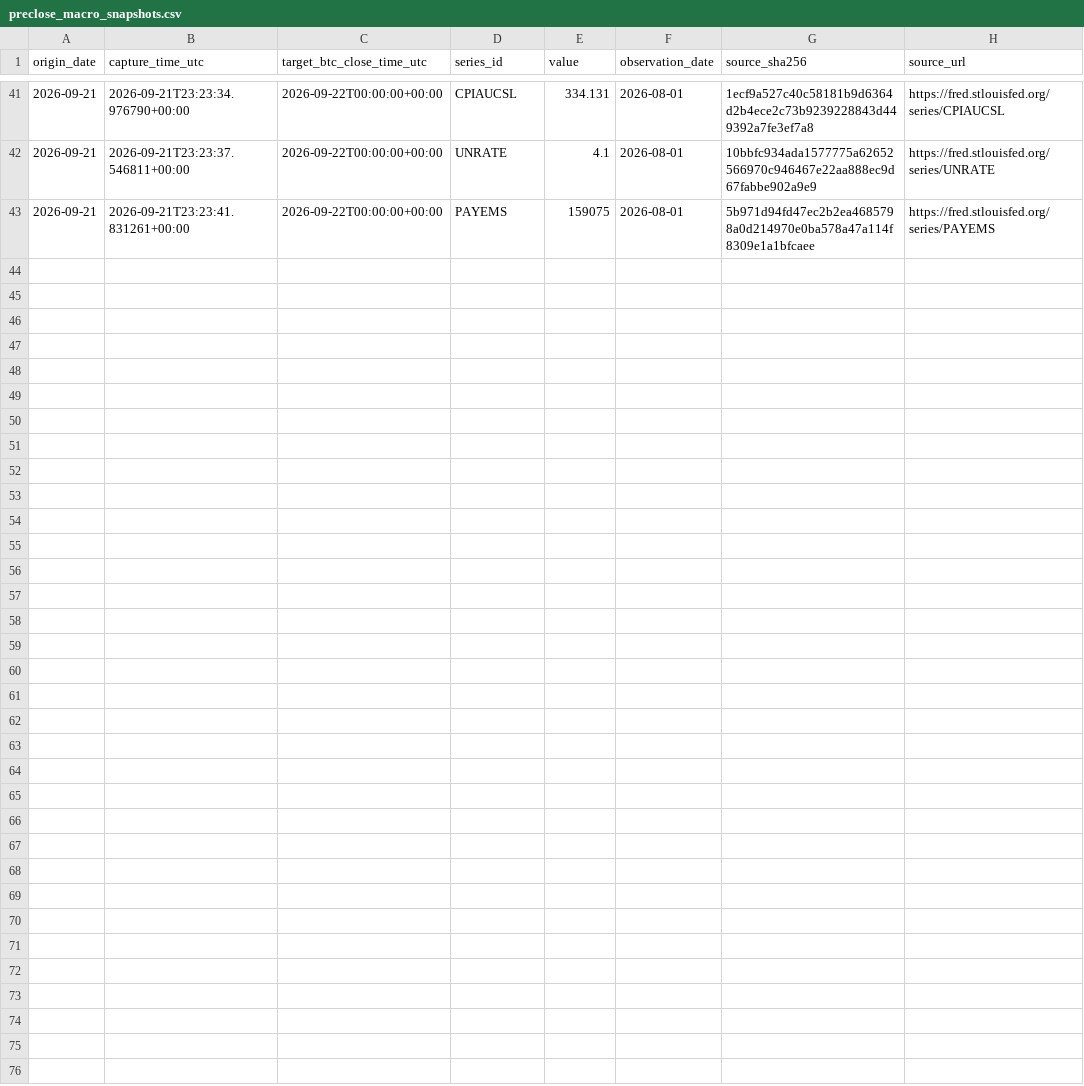
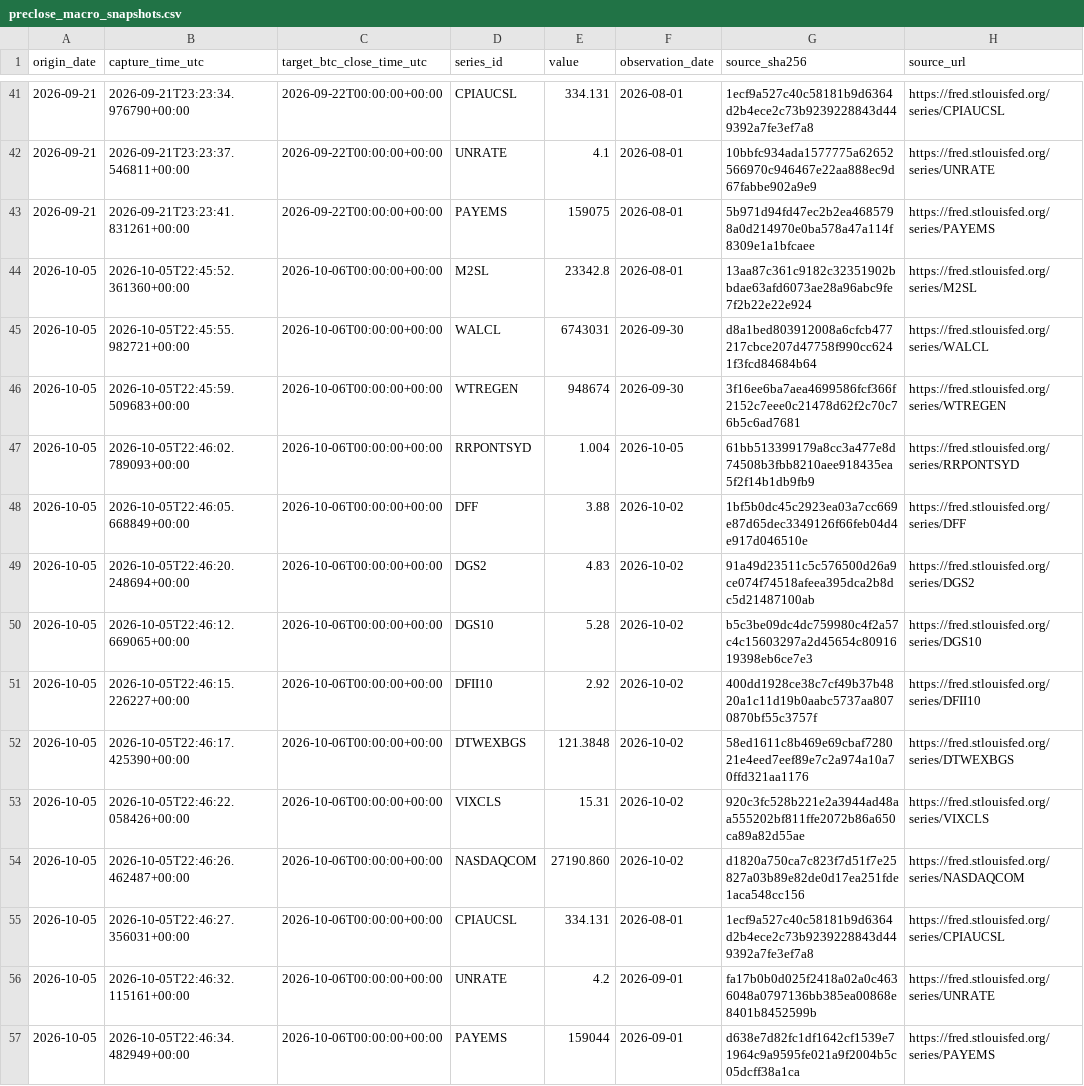
Before and after one commit to dmitrii-kalashnikov/btcusdt, a CSV file: shadow/preclose_macro_snapshots.csv, drawn as a sheet; only a part is shown, gaps mark what is left out.

Commit message:
report: BTC verified snapshot 2026-10-05T22:46Z

```diff
--- a/shadow/preclose_macro_snapshots.csv
+++ b/shadow/preclose_macro_snapshots.csv
@@ -43 +43,15 @@ origin_date,capture_time_utc,target_btc_close_time_utc,series_id,value,observati
 2026-09-21,2026-09-21T23:23:41.831261+00:00,2026-09-22T00:00:00+00:00,PAYEMS,159075,2026-08-01,5b971d94fd47ec2b2ea4685798a0d214970e0ba578a47a114f8309e1a1bfcaee,https://fred.stlouisfed.org/series/PAYEMS
+2026-10-05,2026-10-05T22:45:52.361360+00:00,2026-10-06T00:00:00+00:00,M2SL,23342.8,2026-08-01,13aa87c361c9182c32351902bbdae63afd6073ae28a96abc9fe7f2b22e22e924,https://fred.stlouisfed.org/series/M2SL
+2026-10-05,2026-10-05T22:45:55.982721+00:00,2026-10-06T00:00:00+00:00,WALCL,6743031,2026-09-30,d8a1bed803912008a6cfcb477217cbce207d47758f990cc6241f3fcd84684b64,https://fred.stlouisfed.org/series/WALCL
+2026-10-05,2026-10-05T22:45:59.509683+00:00,2026-10-06T00:00:00+00:00,WTREGEN,948674,2026-09-30,3f16ee6ba7aea4699586fcf366f2152c7eee0c21478d62f2c70c76b5c6ad7681,https://fred.stlouisfed.org/series/WTREGEN
+2026-10-05,2026-10-05T22:46:02.789093+00:00,2026-10-06T00:00:00+00:00,RRPONTSYD,1.004,2026-10-05,61bb513399179a8cc3a477e8d74508b3fbb8210aee918435ea5f2f14b1db9fb9,https://fred.stlouisfed.org/series/RRPONTSYD
+2026-10-05,2026-10-05T22:46:05.668849+00:00,2026-10-06T00:00:00+00:00,DFF,3.88,2026-10-02,1bf5b0dc45c2923ea03a7cc669e87d65dec3349126f66feb04d4e917d046510e,https://fred.stlouisfed.org/series/DFF
+2026-10-05,2026-10-05T22:46:20.248694+00:00,2026-10-06T00:00:00+00:00,DGS2,4.83,2026-10-02,91a49d23511c5c576500d26a9ce074f74518afeea395dca2b8dc5d21487100ab,https://fred.stlouisfed.org/series/DGS2
+2026-10-05,2026-10-05T22:46:12.669065+00:00,2026-10-06T00:00:00+00:00,DGS10,5.28,2026-10-02,b5c3be09dc4dc759980c4f2a57c4c15603297a2d45654c8091619398eb6ce7e3,https://fred.stlouisfed.org/series/DGS10
+2026-10-05,2026-10-05T22:46:15.226227+00:00,2026-10-06T00:00:00+00:00,DFII10,2.92,2026-10-02,400dd1928ce38c7cf49b37b4820a1c11d19b0aabc5737aa8070870bf55c3757f,https://fred.stlouisfed.org/series/DFII10
+2026-10-05,2026-10-05T22:46:17.425390+00:00,2026-10-06T00:00:00+00:00,DTWEXBGS,121.3848,2026-10-02,58ed1611c8b469e69cbaf728021e4eed7eef89e7c2a974a10a70ffd321aa1176,https://fred.stlouisfed.org/series/DTWEXBGS
+2026-10-05,2026-10-05T22:46:22.058426+00:00,2026-10-06T00:00:00+00:00,VIXCLS,15.31,2026-10-02,920c3fc528b221e2a3944ad48aa555202bf811ffe2072b86a650ca89a82d55ae,https://fred.stlouisfed.org/series/VIXCLS
+2026-10-05,2026-10-05T22:46:26.462487+00:00,2026-10-06T00:00:00+00:00,NASDAQCOM,27190.860,2026-10-02,d1820a750ca7c823f7d51f7e25827a03b89e82de0d17ea251fde1aca548cc156,https://fred.stlouisfed.org/series/NASDAQCOM
+2026-10-05,2026-10-05T22:46:27.356031+00:00,2026-10-06T00:00:00+00:00,CPIAUCSL,334.131,2026-08-01,1ecf9a527c40c58181b9d6364d2b4ece2c73b9239228843d449392a7fe3ef7a8,https://fred.stlouisfed.org/series/CPIAUCSL
+2026-10-05,2026-10-05T22:46:32.115161+00:00,2026-10-06T00:00:00+00:00,UNRATE,4.2,2026-09-01,fa17b0b0d025f2418a02a0c4636048a0797136bb385ea00868e8401b8452599b,https://fred.stlouisfed.org/series/UNRATE
+2026-10-05,2026-10-05T22:46:34.482949+00:00,2026-10-06T00:00:00+00:00,PAYEMS,159044,2026-09-01,d638e7d82fc1df1642cf1539e71964c9a9595fe021a9f2004b5c05dcff38a1ca,https://fred.stlouisfed.org/series/PAYEMS
```
Also changed, not shown: live/report.csv, 1 other file.
